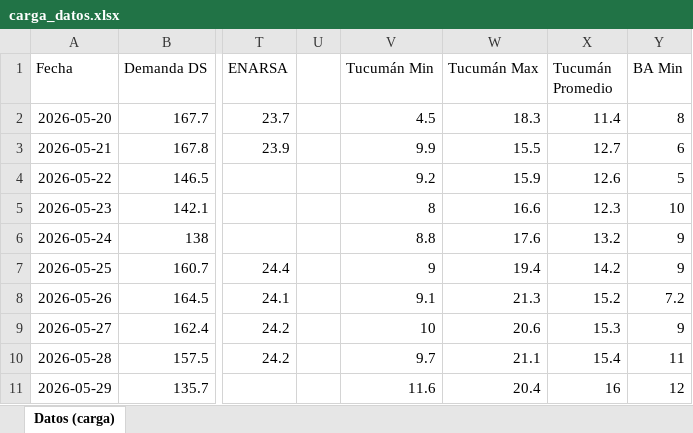
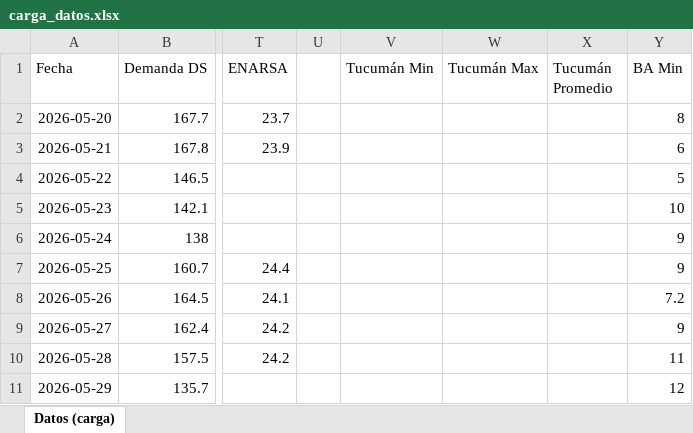
Before and after one commit to mpodeley/estado-del-sistema, an Excel workbook: data/carga_datos.xlsx, sheet Datos (carga), drawn as a sheet; only a part is shown, gaps mark what is left out; values as stored, in another font and other column widths than the file's, no borders; the diff covers the shown part only; the diff names each change by its address in the sheet, - before the commit and + after, or states it on an @@ line.

```diff
--- a/data/carga_datos.xlsx (sheet Datos (carga))
+++ b/data/carga_datos.xlsx (sheet Datos (carga))
-V2 (Tucumán Min): 4.5
+V2 (Tucumán Min): (empty)
-W2 (Tucumán Max): 18.3
+W2 (Tucumán Max): (empty)
-X2 (Tucumán Promedio): 11.4
+X2 (Tucumán Promedio): (empty)
-V3 (Tucumán Min): 9.9
+V3 (Tucumán Min): (empty)
-W3 (Tucumán Max): 15.5
+W3 (Tucumán Max): (empty)
-X3 (Tucumán Promedio): 12.7
+X3 (Tucumán Promedio): (empty)
-V4 (Tucumán Min): 9.2
+V4 (Tucumán Min): (empty)
-W4 (Tucumán Max): 15.9
+W4 (Tucumán Max): (empty)
-X4 (Tucumán Promedio): 12.6
+X4 (Tucumán Promedio): (empty)
-V5 (Tucumán Min): 8
+V5 (Tucumán Min): (empty)
-W5 (Tucumán Max): 16.6
+W5 (Tucumán Max): (empty)
-X5 (Tucumán Promedio): 12.3
+X5 (Tucumán Promedio): (empty)
-V6 (Tucumán Min): 8.8
+V6 (Tucumán Min): (empty)
-W6 (Tucumán Max): 17.6
+W6 (Tucumán Max): (empty)
-X6 (Tucumán Promedio): 13.2
+X6 (Tucumán Promedio): (empty)
-V7 (Tucumán Min): 9
+V7 (Tucumán Min): (empty)
-W7 (Tucumán Max): 19.4
+W7 (Tucumán Max): (empty)
-X7 (Tucumán Promedio): 14.2
+X7 (Tucumán Promedio): (empty)
-V8 (Tucumán Min): 9.1
+V8 (Tucumán Min): (empty)
-W8 (Tucumán Max): 21.3
+W8 (Tucumán Max): (empty)
-X8 (Tucumán Promedio): 15.2
+X8 (Tucumán Promedio): (empty)
-V9 (Tucumán Min): 10
+V9 (Tucumán Min): (empty)
-W9 (Tucumán Max): 20.6
+W9 (Tucumán Max): (empty)
-X9 (Tucumán Promedio): 15.3
+X9 (Tucumán Promedio): (empty)
-V10 (Tucumán Min): 9.7
+V10 (Tucumán Min): (empty)
-W10 (Tucumán Max): 21.1
+W10 (Tucumán Max): (empty)
-X10 (Tucumán Promedio): 15.4
+X10 (Tucumán Promedio): (empty)
-V11 (Tucumán Min): 11.6
+V11 (Tucumán Min): (empty)
-W11 (Tucumán Max): 20.4
+W11 (Tucumán Max): (empty)
-X11 (Tucumán Promedio): 16
+X11 (Tucumán Promedio): (empty)
```
Also changed, not shown: 127 edited cells elsewhere in this sheet, 33 other files.
